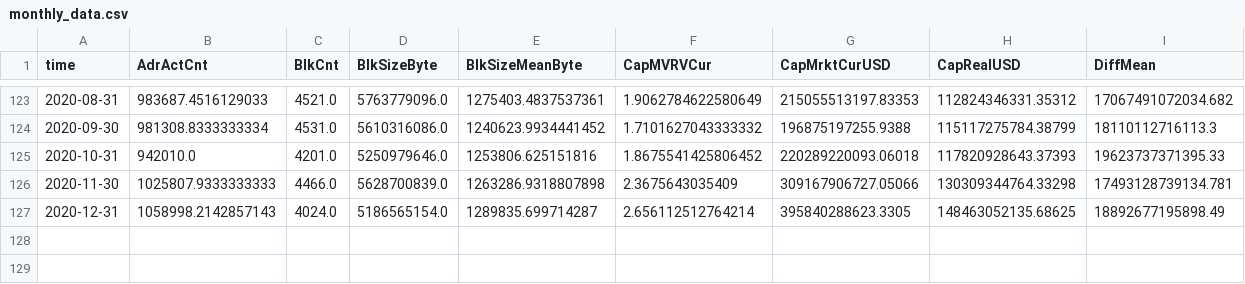
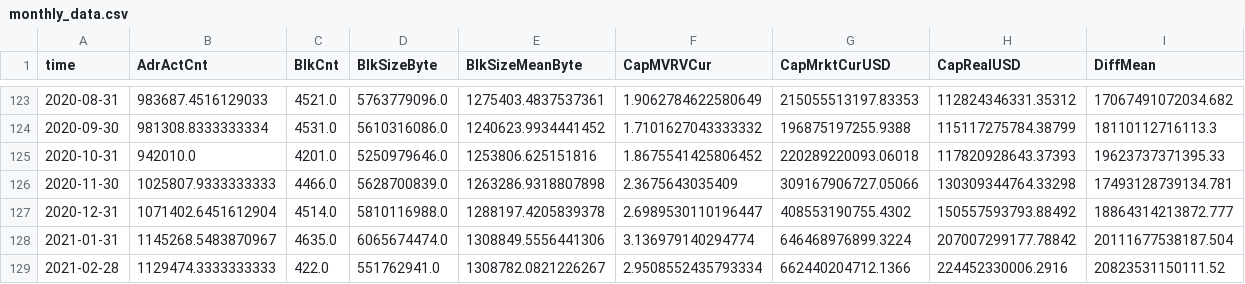
Before and after one commit to morenotos/bitcoinPriceModeling, a CSV file: data/processed/monthly_data.csv, drawn as a sheet; only a part is shown, gaps mark what is left out; removed rows and columns are numbered as before the commit, all else as after; rows hold the shown columns only; the diff names each change by its address in the sheet, - before the commit and + after, or states it on an @@ line.

```diff
--- a/data/processed/monthly_data.csv
+++ b/data/processed/monthly_data.csv
-row 127: 2020-12-31 | 1058998.2142857143 | 4024.0 | 5186565154.0 | 1289835.699714287 | 2.656112512764214 | 395840288623.3305 | 148463052135.68625 | 18892677195898.49
+row 127: 2020-12-31 | 1071402.6451612904 | 4514.0 | 5810116988.0 | 1288197.4205839378 | 2.6989530110196447 | 408553190755.4302 | 150557593793.88492 | 18864314213872.777
+row 128: 2021-01-31 | 1145268.5483870967 | 4635.0 | 6065674474.0 | 1308849.5556441306 | 3.136979140294774 | 646468976899.3224 | 207007299177.78842 | 20111677538187.504
+row 129: 2021-02-28 | 1129474.3333333333 | 422.0 | 551762941.0 | 1308782.0821226267 | 2.9508552435793334 | 662440204712.1366 | 224452330006.2916 | 20823531150111.52
```
Also changed, not shown: data/processed/annual_data.csv, 5 other files.
